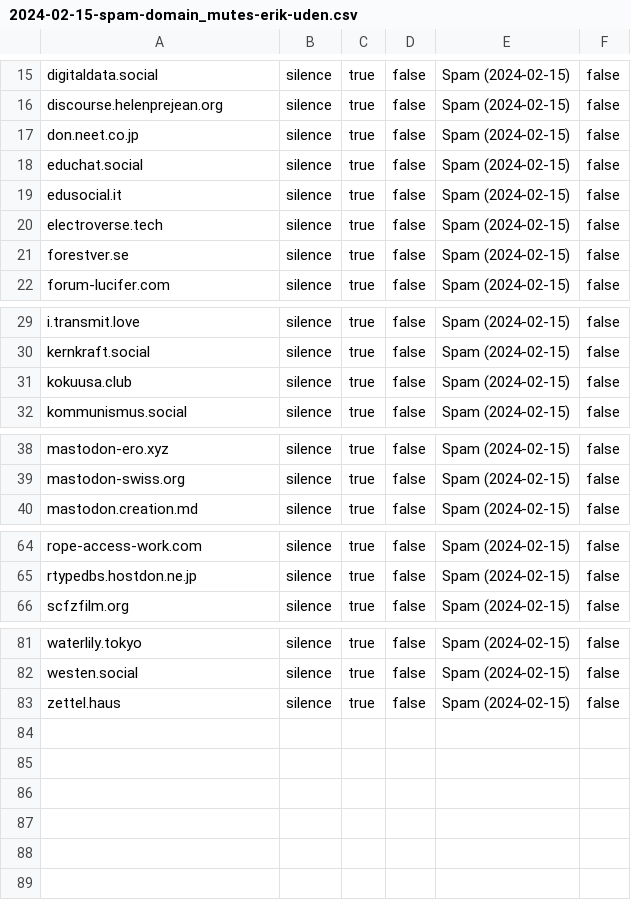
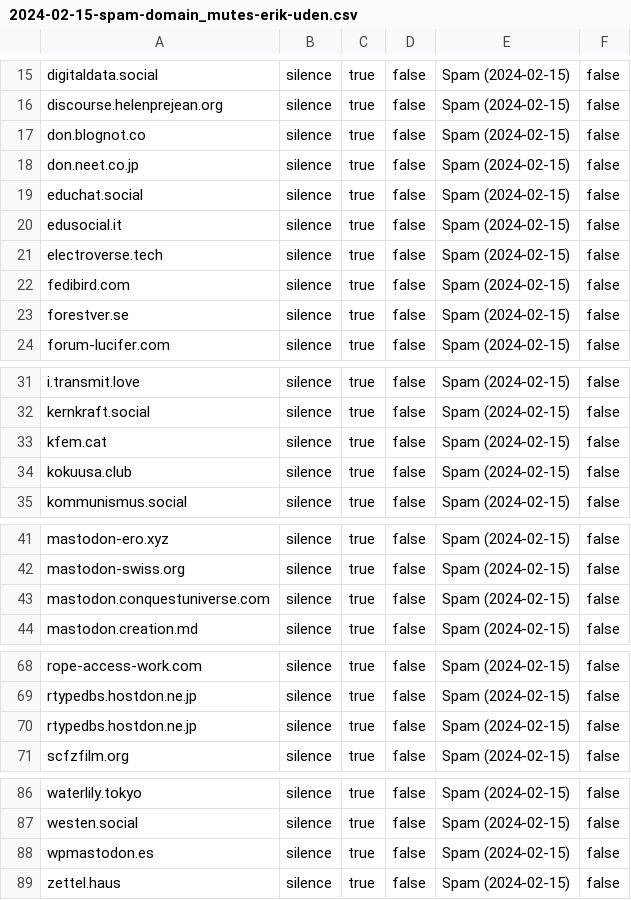
Before and after one commit to Mastodon-DE/blocklists, a CSV file: spam/2024-02-15/2024-02-15-spam-domain_mutes-erik-uden.csv, drawn as a sheet; only a part is shown, gaps mark what is left out; the diff names each change by its address in the sheet, - before the commit and + after, or states it on an @@ line.

Commit message:
Updated domain mutes list
Added unfixed sources from here: https://social.beaware.live/@BeAware/111961070610924419

```diff
--- a/spam/2024-02-15/2024-02-15-spam-domain_mutes-erik-uden.csv
+++ b/spam/2024-02-15/2024-02-15-spam-domain_mutes-erik-uden.csv
+row 17: don.blognot.co | silence | true | false | Spam (2024-02-15) | false
+row 22: fedibird.com | silence | true | false | Spam (2024-02-15) | false
+row 33: kfem.cat | silence | true | false | Spam (2024-02-15) | false
+row 43: mastodon.conquestuniverse.com | silence | true | false | Spam (2024-02-15) | false
+row 70: rtypedbs.hostdon.ne.jp | silence | true | false | Spam (2024-02-15) | false
+row 88: wpmastodon.es | silence | true | false | Spam (2024-02-15) | false
```
